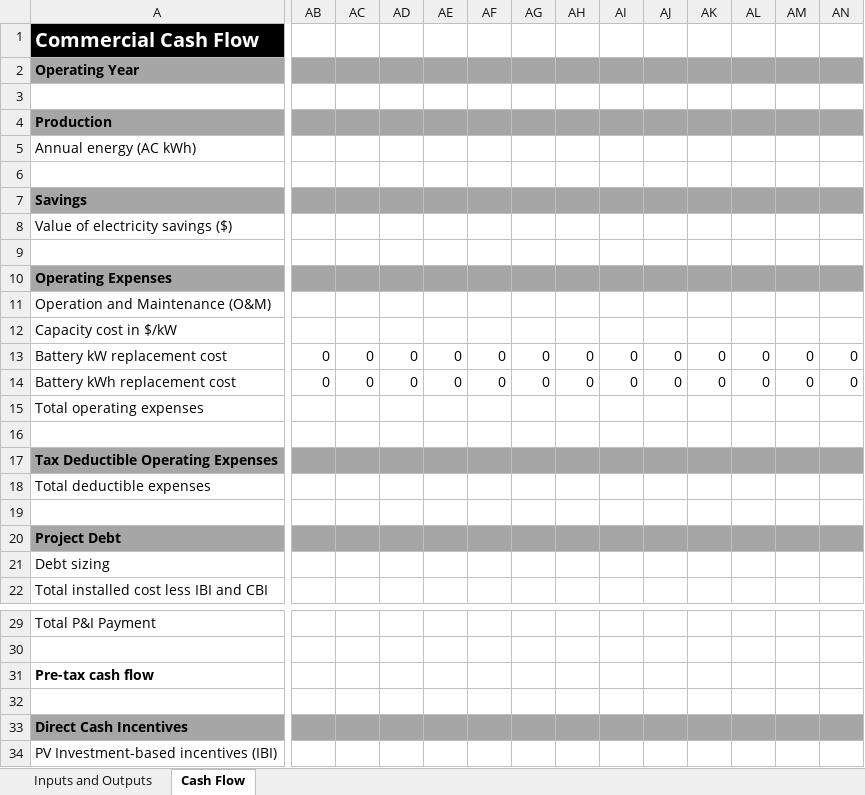
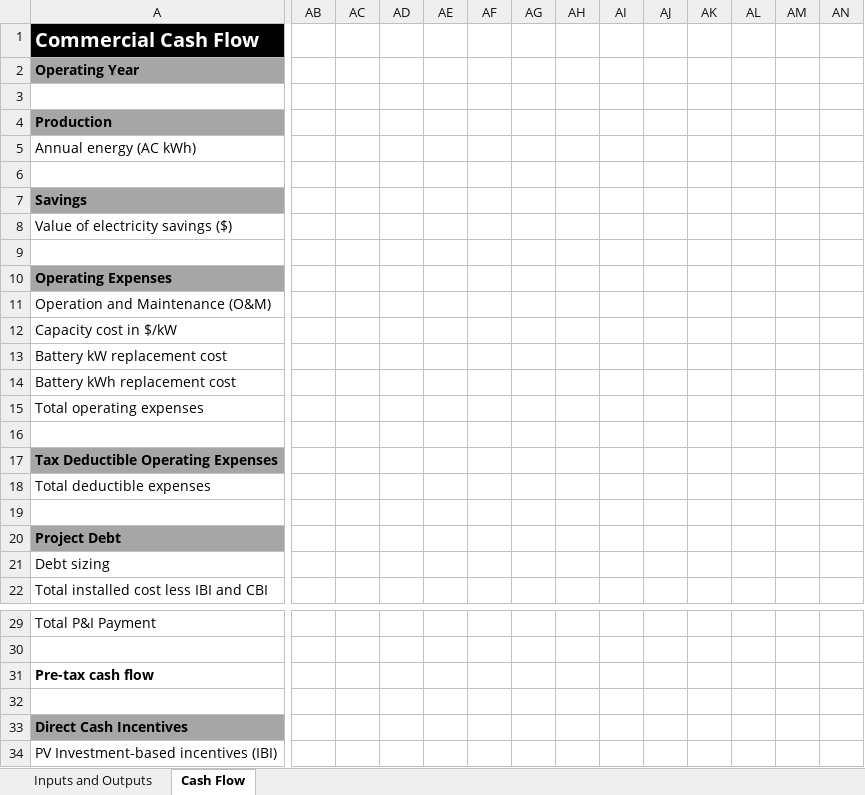
Before and after one commit to NREL/REopt_API, an Excel workbook: proforma/REoptCashFlowTemplate.xlsm, sheet Cash Flow, drawn as a sheet; only a part is shown, gaps mark what is left out; values as stored, in another font and other column widths than the file's, no borders; removed rows and columns are numbered as before the commit, all else as after; rows hold the shown columns only; the diff covers the shown part only; the diff names each change by its address in the sheet, - before the commit and + after, or states it on an @@ line.

Commit message:
Include rebates in battery incentives

```diff
--- a/proforma/REoptCashFlowTemplate.xlsm (sheet Cash Flow)
+++ b/proforma/REoptCashFlowTemplate.xlsm (sheet Cash Flow)
-AB2:AN2 fill: #A6A6A6
+AB2:AN2 fill: none
-AB4:AN4 fill: #A6A6A6
+AB4:AN4 fill: none
-AB7:AN7 fill: #A6A6A6
+AB7:AN7 fill: none
-AB10:AN10 fill: #A6A6A6
+AB10:AN10 fill: none
-row 13: Battery kW replacement cost | 0 | 0 | 0 | 0 | 0 | 0 | 0 | 0 | 0 | 0 | 0 | 0 | 0
-row 14: Battery kWh replacement cost | 0 | 0 | 0 | 0 | 0 | 0 | 0 | 0 | 0 | 0 | 0 | 0 | 0
+row 13: Battery kW replacement cost
+row 14: Battery kWh replacement cost
-AB17:AN17 fill: #A6A6A6
+AB17:AN17 fill: none
-AB20:AN20 fill: #A6A6A6
+AB20:AN20 fill: none
-AB33:AN33 fill: #A6A6A6
+AB33:AN33 fill: none
```
Also changed, not shown: 24 edited cells and cell formats elsewhere in this sheet, sheet Inputs and Outputs, formulas that keep their value, reo/templates/REoptCashFlowTemplate.xlsm, 2 other files.
